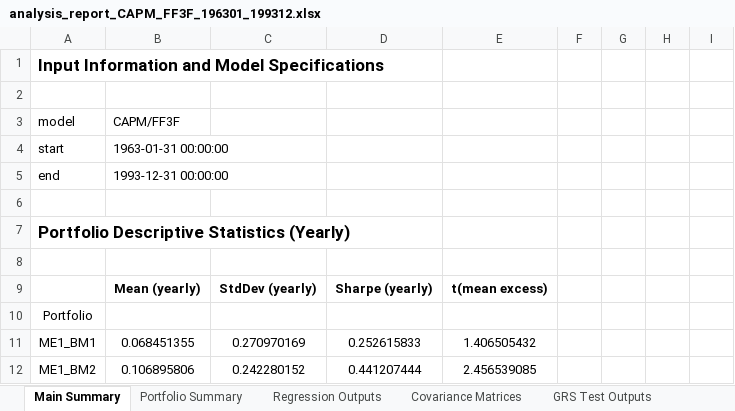
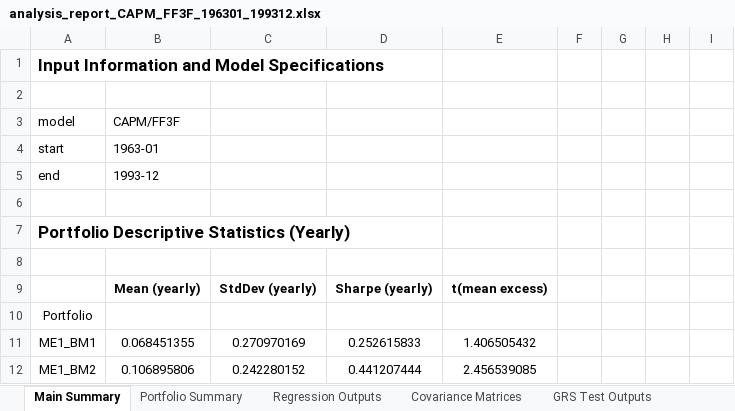
Before and after one commit to dhajibashi/Project_3, an Excel workbook: analysis_report_CAPM_FF3F_196301_199312.xlsx, sheet Main Summary, drawn as a sheet; only a part is shown; values as stored, in another font and other column widths than the file's, no borders; the diff names each change by its address in the sheet, - before the commit and + after, or states it on an @@ line.

Commit message:
Changed formatting for start date and end date in output excel file.

```diff
--- a/analysis_report_CAPM_FF3F_196301_199312.xlsx (sheet Main Summary)
+++ b/analysis_report_CAPM_FF3F_196301_199312.xlsx (sheet Main Summary)
-B4: 1963-01-31 00:00:00
+B4: 1963-01
-B5: 1993-12-31 00:00:00
+B5: 1993-12
```
Also changed, not shown: charts or pictures, 2 other files.
